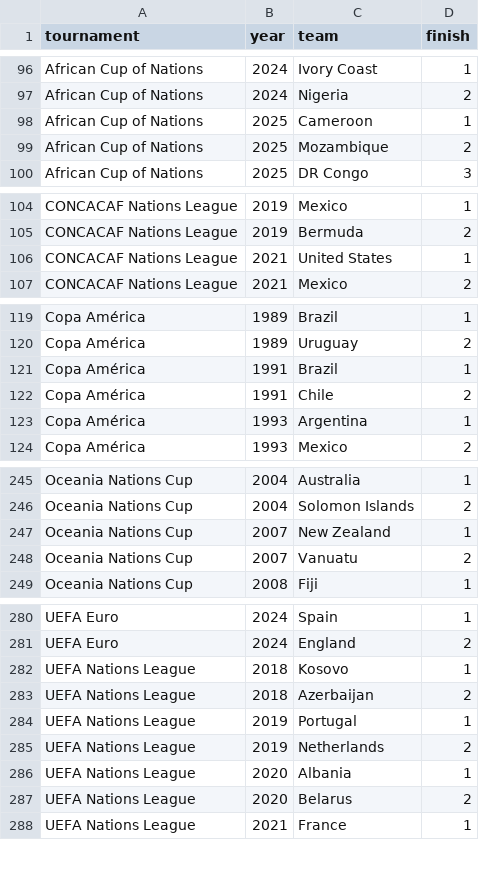
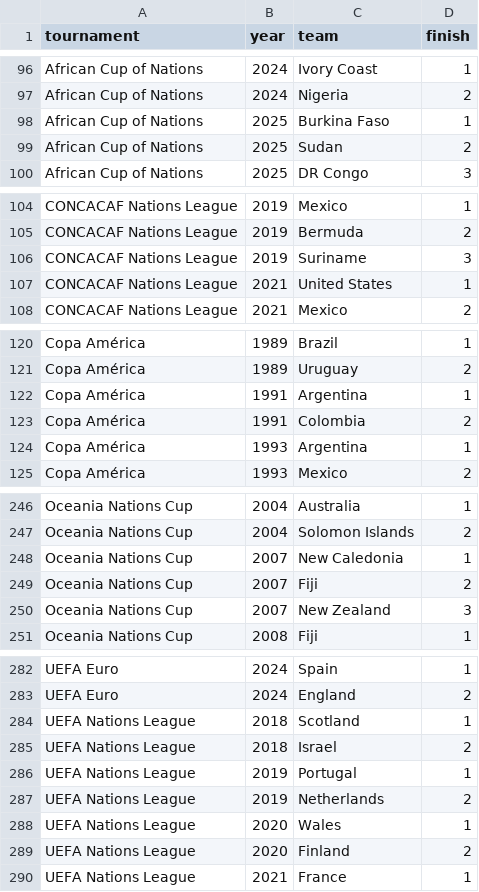
Before and after one commit to fakeronjan/messi, a CSV file: tournament_podiums.csv, drawn as a sheet; only a part is shown, gaps mark what is left out.

```diff
--- a/tournament_podiums.csv
+++ b/tournament_podiums.csv
@@ -97,4 +97,4 @@ African Cup of Nations,2024,Ivory Coast,1
 African Cup of Nations,2024,Nigeria,2
-African Cup of Nations,2025,Cameroon,1
-African Cup of Nations,2025,Mozambique,2
+African Cup of Nations,2025,Burkina Faso,1
+African Cup of Nations,2025,Sudan,2
 African Cup of Nations,2025,DR Congo,3
@@ -105,2 +105,3 @@ CONCACAF Nations League,2019,Mexico,1
 CONCACAF Nations League,2019,Bermuda,2
+CONCACAF Nations League,2019,Suriname,3
 CONCACAF Nations League,2021,United States,1
@@ -120,4 +121,4 @@ Copa América,1989,Brazil,1
 Copa América,1989,Uruguay,2
-Copa América,1991,Brazil,1
-Copa América,1991,Chile,2
+Copa América,1991,Argentina,1
+Copa América,1991,Colombia,2
 Copa América,1993,Argentina,1
@@ -246,4 +247,5 @@ Oceania Nations Cup,2004,Australia,1
 Oceania Nations Cup,2004,Solomon Islands,2
-Oceania Nations Cup,2007,New Zealand,1
-Oceania Nations Cup,2007,Vanuatu,2
+Oceania Nations Cup,2007,New Caledonia,1
+Oceania Nations Cup,2007,Fiji,2
+Oceania Nations Cup,2007,New Zealand,3
 Oceania Nations Cup,2008,Fiji,1
@@ -281,8 +283,8 @@ UEFA Euro,2024,Spain,1
 UEFA Euro,2024,England,2
-UEFA Nations League,2018,Kosovo,1
-UEFA Nations League,2018,Azerbaijan,2
+UEFA Nations League,2018,Scotland,1
+UEFA Nations League,2018,Israel,2
 UEFA Nations League,2019,Portugal,1
 UEFA Nations League,2019,Netherlands,2
-UEFA Nations League,2020,Albania,1
-UEFA Nations League,2020,Belarus,2
+UEFA Nations League,2020,Wales,1
+UEFA Nations League,2020,Finland,2
 UEFA Nations League,2021,France,1
```
Also changed, not shown: 44 other files.
